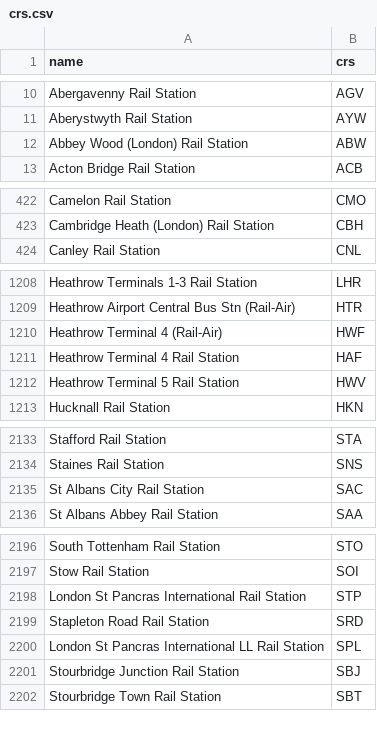
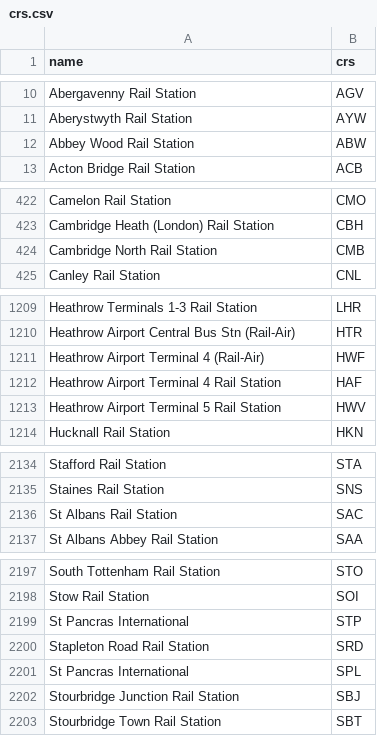
Before and after one commit to SamPrice2003/Railway-tracker, a CSV file: database/crs.csv, drawn as a sheet; only a part is shown, gaps mark what is left out; the diff covers the shown part only.

Commit message:
add cascade to schema and fix station names

```diff
--- a/database/crs.csv
+++ b/database/crs.csv
@@ -11,3 +11,3 @@ Abergavenny Rail Station,AGV
 Aberystwyth Rail Station,AYW
-Abbey Wood (London) Rail Station,ABW
+Abbey Wood Rail Station,ABW
 Acton Bridge Rail Station,ACB
@@ -423,2 +423,3 @@ Camelon Rail Station,CMO
 Cambridge Heath (London) Rail Station,CBH
+Cambridge North Rail Station, CMB
 Canley Rail Station,CNL
@@ -1209,5 +1210,5 @@ Heathrow Terminals 1-3 Rail Station,LHR
 Heathrow Airport Central Bus Stn (Rail-Air),HTR
-Heathrow Terminal 4 (Rail-Air),HWF
-Heathrow Terminal 4 Rail Station,HAF
-Heathrow Terminal 5 Rail Station,HWV
+Heathrow Airport Terminal 4 (Rail-Air),HWF
+Heathrow Airport Terminal 4 Rail Station,HAF
+Heathrow Airport Terminal 5 Rail Station,HWV
 Hucknall Rail Station,HKN
@@ -2134,3 +2135,3 @@ Stafford Rail Station,STA
 Staines Rail Station,SNS
-St Albans City Rail Station,SAC
+St Albans Rail Station,SAC
 St Albans Abbey Rail Station,SAA
@@ -2197,5 +2198,5 @@ South Tottenham Rail Station,STO
 Stow Rail Station,SOI
-London St Pancras International Rail Station,STP
+St Pancras International,STP
 Stapleton Road Rail Station,SRD
-London St Pancras International LL Rail Station,SPL
+St Pancras International,SPL
 Stourbridge Junction Rail Station,SBJ
```
Also changed, not shown: 1 edited cell elsewhere in this file, 1 other file.
